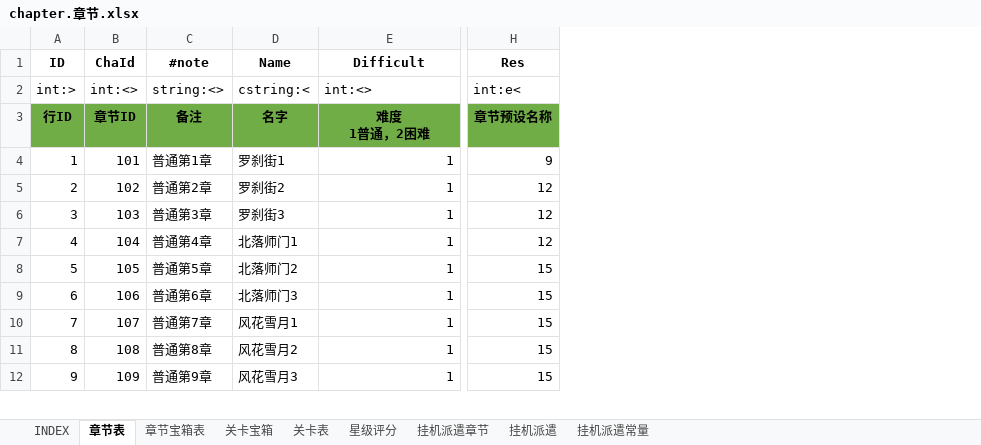
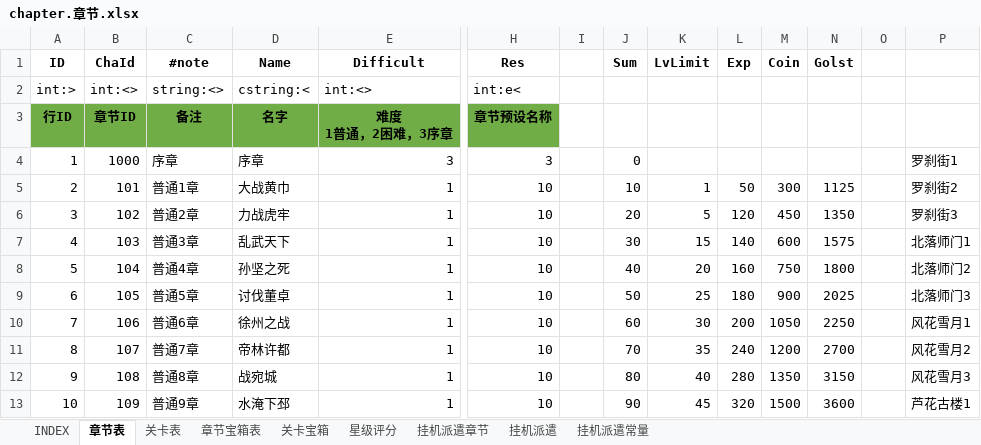
Before and after one commit to hataksumo/ExcelToLua, an Excel workbook: Excel/镇魂街/chapter.章节.xlsx, sheet 章节表, drawn as a sheet; only a part is shown, gaps mark what is left out; values as stored, in another font and other column widths than the file's, no borders; addresses are those after the commit; rows hold the shown columns only; ↵ is a line break in a cell; the diff covers the shown part only; the diff names each change by its address in the sheet, - before the commit and + after, or states it on an @@ line.

```diff
--- a/Excel/镇魂街/chapter.章节.xlsx (sheet 章节表)
+++ b/Excel/镇魂街/chapter.章节.xlsx (sheet 章节表)
@@ sheet tab order changed: INDEX | 章节表 | 关卡表 | 章节宝箱表 | 关卡宝箱 | 星级评分 | 挂机派遣章节 | 挂机派遣 | 挂机派遣常量 @@
+column I, empty
+column J (Sum), rows 5-13: 10 | 20 | 30 | 40 | 50 | 60 | 70 | 80 | 90
+column K (LvLimit), rows 5-13: 1 | 5 | 15 | 20 | 25 | 30 | 35 | 40 | 45
+column L (Exp), rows 5-13: 50 | 120 | 140 | 160 | 180 | 200 | 240 | 280 | 320
+column M (Coin), rows 5-13: 300 | 450 | 600 | 750 | 900 | 1050 | 1200 | 1350 | 1500
+column N (Golst), rows 5-13: 1125 | 1350 | 1575 | 1800 | 2025 | 2250 | 2700 | 3150 | 3600
+column O, empty
+column P, rows 5-13: 罗刹街2 | 罗刹街3 | 北落师门1 | 北落师门2 | 北落师门3 | 风花雪月1 | 风花雪月2 | 风花雪月3 | 芦花古楼1
-E3 (Difficult): 难度 ↵ 1普通，2困难
+E3 (Difficult): 难度 ↵ 1普通，2困难，3序章
+row 4: 1 | 1000 | 序章 | 序章 | 3 | 3 |  | 0 |  |  |  |  |  | 罗刹街1
@@ column A (ID) renumbered between rows 5 and 49 @@
-C5 (#note): 普通第1章
+C5 (#note): 普通1章
-D5 (Name): 罗刹街1
+D5 (Name): 大战黄巾
-H5 (Res): 9
+H5 (Res): 10
-C6 (#note): 普通第2章
+C6 (#note): 普通2章
-D6 (Name): 罗刹街2
+D6 (Name): 力战虎牢
-H6:H8 (Res): 12
+H6:H8 (Res): 10
-C7 (#note): 普通第3章
+C7 (#note): 普通3章
-D7 (Name): 罗刹街3
+D7 (Name): 乱武天下
-C8 (#note): 普通第4章
+C8 (#note): 普通4章
-D8 (Name): 北落师门1
+D8 (Name): 孙坚之死
-C9 (#note): 普通第5章
+C9 (#note): 普通5章
-D9 (Name): 北落师门2
+D9 (Name): 讨伐董卓
-H9:H13 (Res): 15
+H9:H13 (Res): 10
-C10 (#note): 普通第6章
+C10 (#note): 普通6章
-D10 (Name): 北落师门3
+D10 (Name): 徐州之战
-C11 (#note): 普通第7章
+C11 (#note): 普通7章
-D11 (Name): 风花雪月1
+D11 (Name): 帝林许都
-C12 (#note): 普通第8章
+C12 (#note): 普通8章
-D12 (Name): 风花雪月2
+D12 (Name): 战宛城
-C13 (#note): 普通第9章
+C13 (#note): 普通9章
-D13 (Name): 风花雪月3
+D13 (Name): 水淹下邳
```
Also changed, not shown: 30 added rows and 63 edited cells elsewhere in this sheet, sheet 关卡表, sheet 挂机派遣, sheet 章节宝箱表, sheet 关卡宝箱, sheet 挂机派遣章节, sheet INDEX, formulas that keep their value, Excel/镇魂街/eqp.装备.xlsx, Excel/镇魂街/excluWp.专属武器.xlsx, 3 other files.
